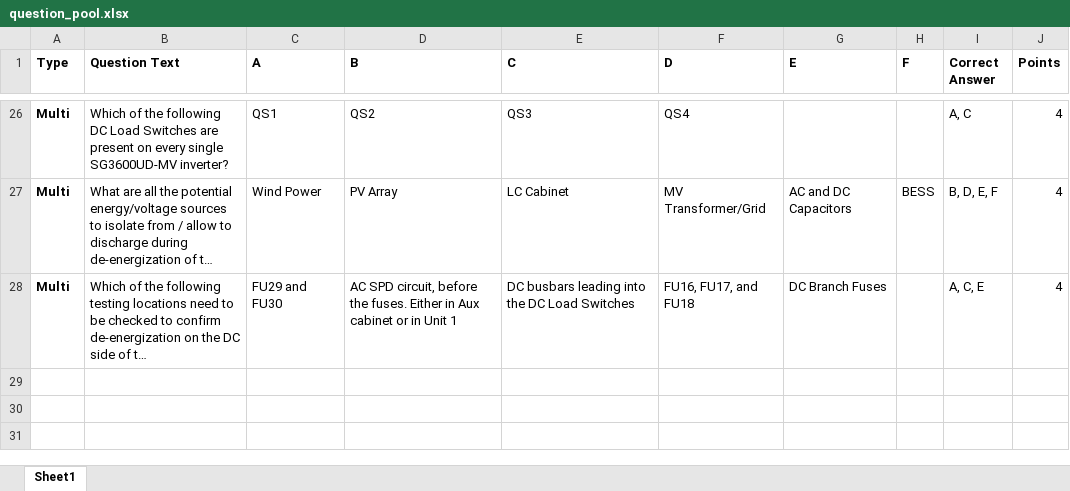
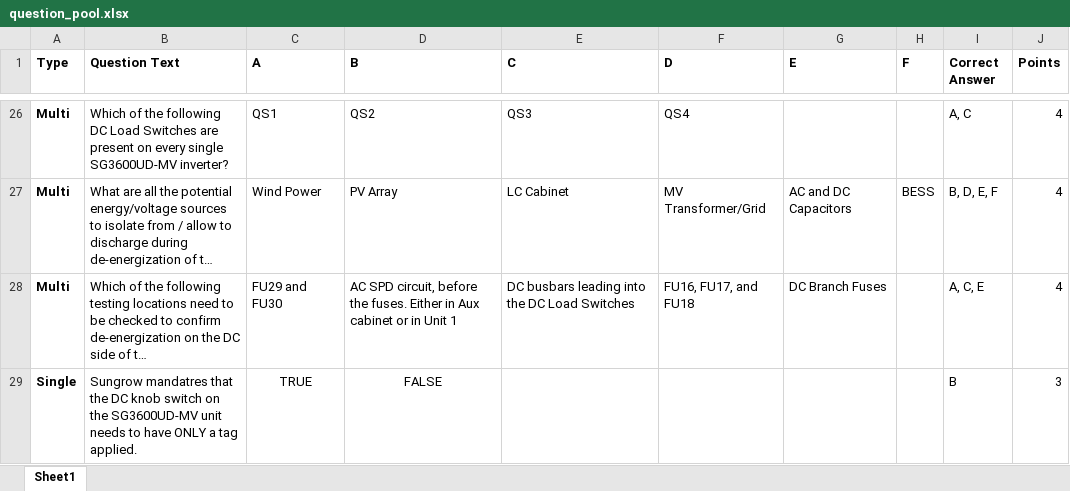
Before and after one commit to BowenHe1/Sungrow-Quiz-App, an Excel workbook: question_pool.xlsx, sheet Sheet1, drawn as a sheet; only a part is shown, gaps mark what is left out; long unchanged cells end in …; values as stored, in another font and other column widths than the file's, no borders; the diff names each change by its address in the sheet, - before the commit and + after, or states it on an @@ line.

Commit message:
Added one more question

```diff
--- a/question_pool.xlsx (sheet Sheet1)
+++ b/question_pool.xlsx (sheet Sheet1)
+row 29: Single | Sungrow mandatres that the DC knob switch on the SG3600UD-MV unit needs to have ONLY a tag applied. | TRUE | FALSE |  |  |  |  | B | 3
```
